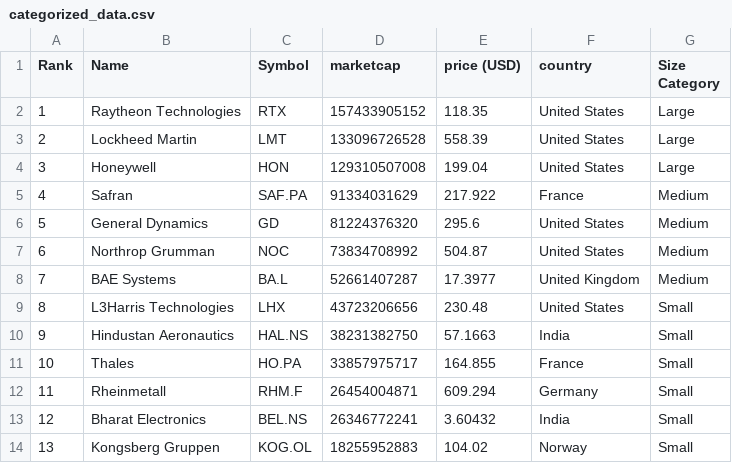
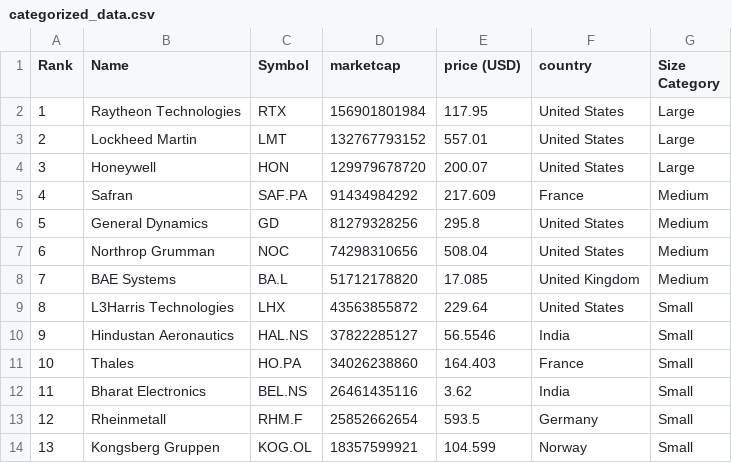
Before and after one commit to artfisica/taller-venezuela-junio-2024, a CSV file: categorized_data.csv, drawn as a sheet; only a part is shown; the diff covers the shown part only.

```diff
--- a/categorized_data.csv
+++ b/categorized_data.csv
@@ -1,14 +1,14 @@
 Rank,Name,Symbol,marketcap,price (USD),country,Size Category
-1,Raytheon Technologies,RTX,157433905152,118.35,United States,Large
-2,Lockheed Martin,LMT,133096726528,558.39,United States,Large
-3,Honeywell,HON,129310507008,199.04,United States,Large
-4,Safran,SAF.PA,91334031629,217.922,France,Medium
-5,General Dynamics,GD,81224376320,295.6,United States,Medium
-6,Northrop Grumman,NOC,73834708992,504.87,United States,Medium
-7,BAE Systems,BA.L,52661407287,17.3977,United Kingdom,Medium
-8,L3Harris Technologies,LHX,43723206656,230.48,United States,Small
-9,Hindustan Aeronautics,HAL.NS,38231382750,57.1663,India,Small
-10,Thales,HO.PA,33857975717,164.855,France,Small
-11,Rheinmetall,RHM.F,26454004871,609.294,Germany,Small
-12,Bharat Electronics,BEL.NS,26346772241,3.60432,India,Small
-13,Kongsberg Gruppen,KOG.OL,18255952883,104.02,Norway,Small
+1,Raytheon Technologies,RTX,156901801984,117.95,United States,Large
+2,Lockheed Martin,LMT,132767793152,557.01,United States,Large
+3,Honeywell,HON,129979678720,200.07,United States,Large
+4,Safran,SAF.PA,91434984292,217.609,France,Medium
+5,General Dynamics,GD,81279328256,295.8,United States,Medium
+6,Northrop Grumman,NOC,74298310656,508.04,United States,Medium
+7,BAE Systems,BA.L,51712178820,17.085,United Kingdom,Medium
+8,L3Harris Technologies,LHX,43563855872,229.64,United States,Small
+9,Hindustan Aeronautics,HAL.NS,37822285127,56.5546,India,Small
+10,Thales,HO.PA,34026238860,164.403,France,Small
+11,Bharat Electronics,BEL.NS,26461435116,3.62,India,Small
+12,Rheinmetall,RHM.F,25852662654,593.5,Germany,Small
+13,Kongsberg Gruppen,KOG.OL,18357599921,104.599,Norway,Small
```
Also changed, not shown: 56 edited cells elsewhere in this file, data.csv.
